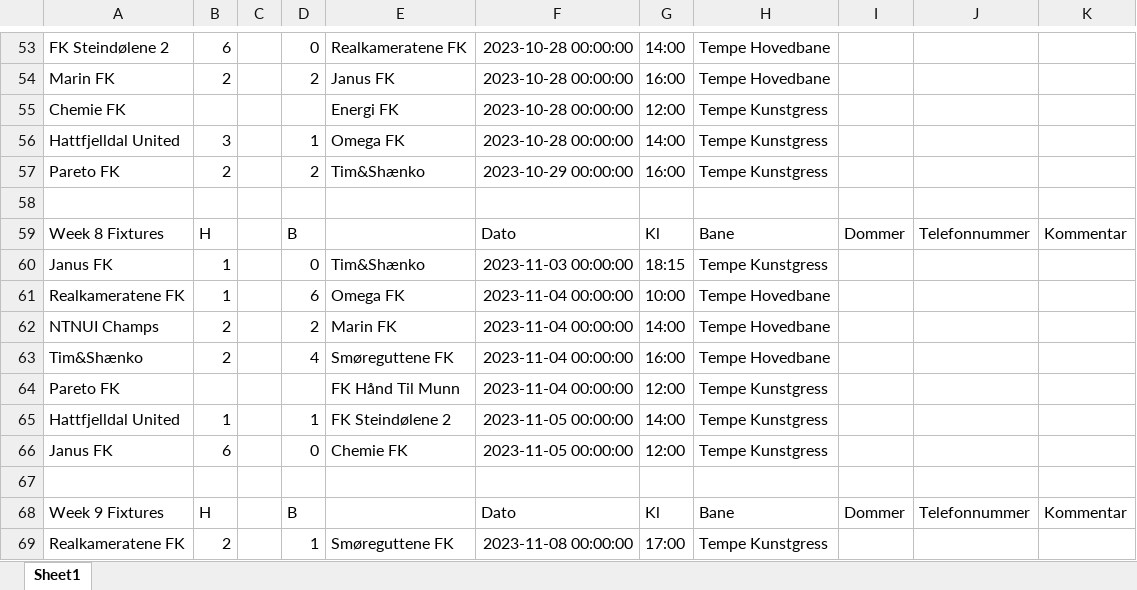
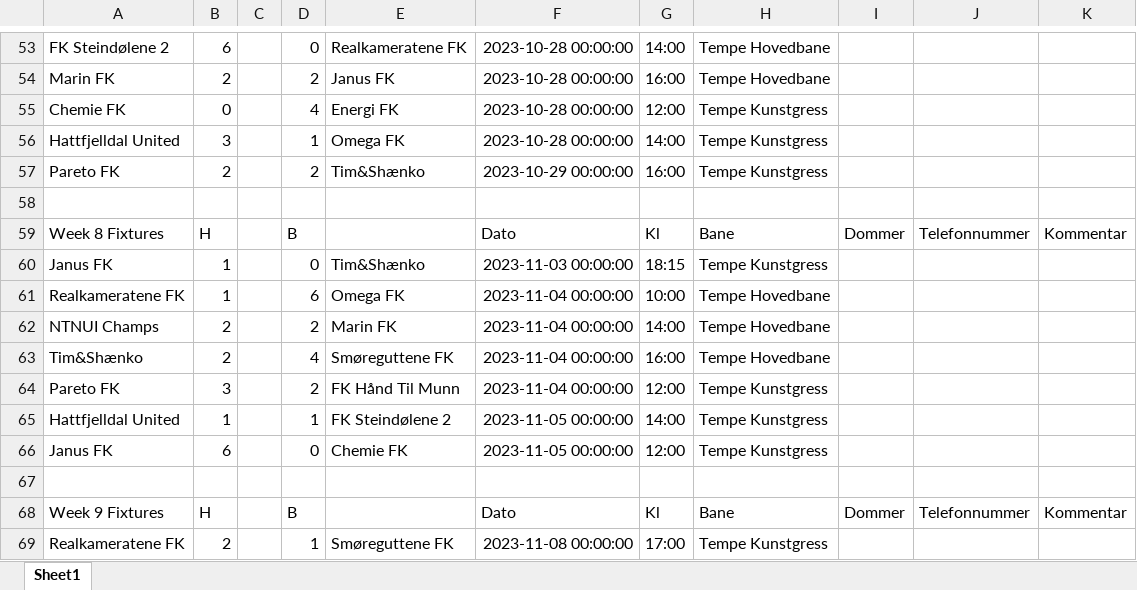
Before and after one commit to tsff1/tables, an Excel workbook: Scripts/Kamper/H23/Avd B.xlsx, sheet Sheet1, drawn as a sheet; only a part is shown, gaps mark what is left out; values as stored, in another font and other column widths than the file's, no borders; the diff names each change by its address in the sheet, - before the commit and + after, or states it on an @@ line.

Commit message:
Updated table

```diff
--- a/Scripts/Kamper/H23/Avd B.xlsx (sheet Sheet1)
+++ b/Scripts/Kamper/H23/Avd B.xlsx (sheet Sheet1)
-B55: (empty)
+B55: 0
-D55: (empty)
+D55: 4
-B64: (empty)
+B64: 3
-D64: (empty)
+D64: 2
```
Also changed, not shown: Scripts/Kamper/H23/Avd A.xlsx, 8 other files.
